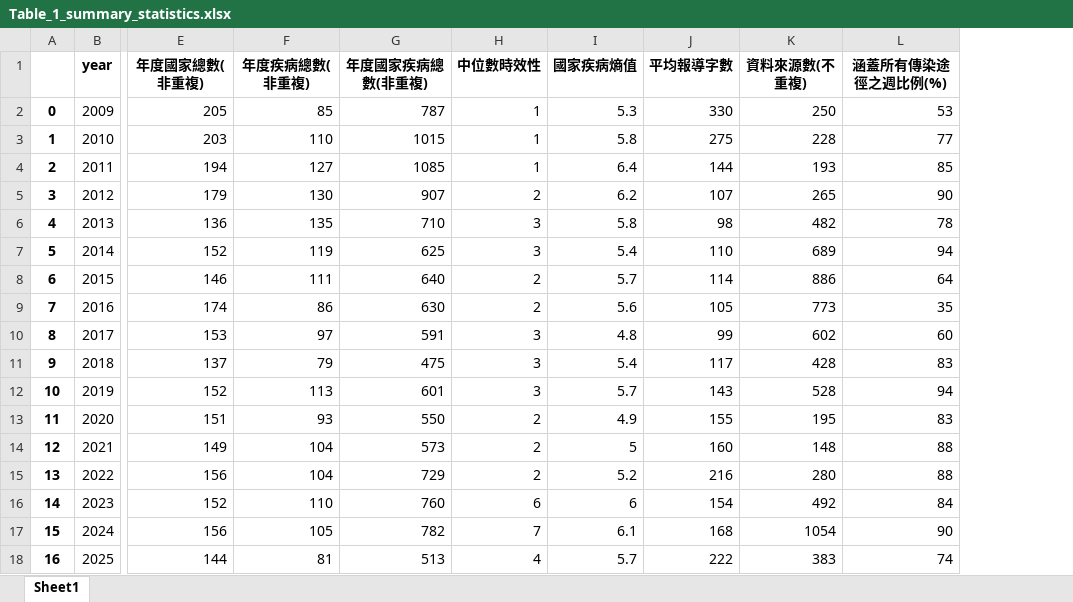
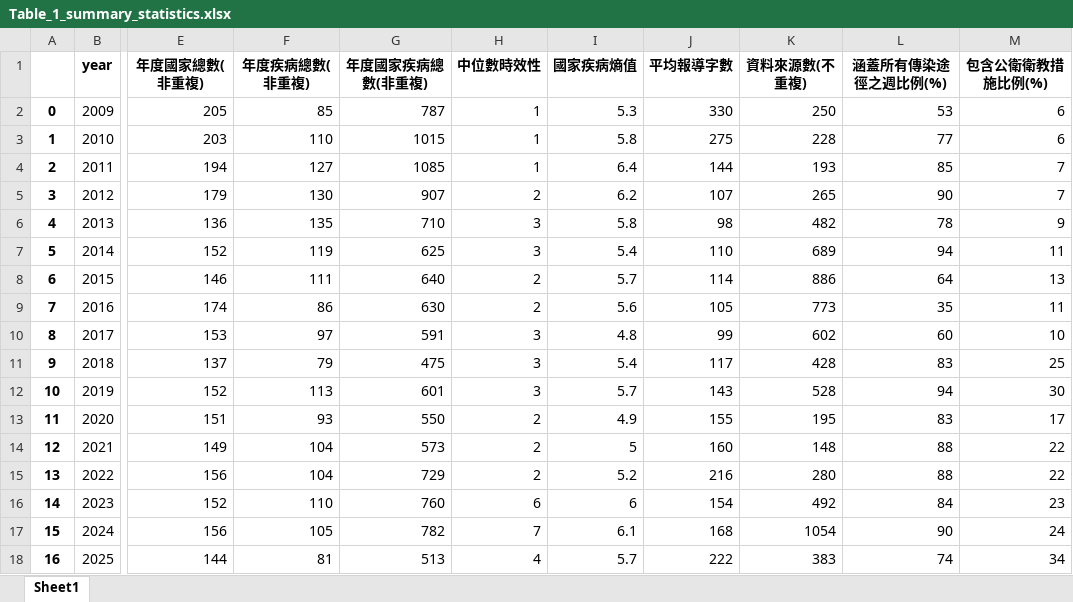
Before and after one commit to haokaitseng/cdc_eic_daily_news, an Excel workbook: output/table/Table_1_summary_statistics.xlsx, sheet Sheet1, drawn as a sheet; only a part is shown, gaps mark what is left out; values as stored, in another font and other column widths than the file's, no borders; the diff names each change by its address in the sheet, - before the commit and + after, or states it on an @@ line.

```diff
--- a/output/table/Table_1_summary_statistics.xlsx (sheet Sheet1)
+++ b/output/table/Table_1_summary_statistics.xlsx (sheet Sheet1)
+column M (包含公衛衛教措施比例(%)), rows 2-18: 6 | 6 | 7 | 7 | 9 | 11 | 13 | 11 | 10 | 25 | 30 | 17 | 22 | 22 | 23 | 24 | 34
```
Also changed, not shown: data/疾病名稱清理對照表.xlsx, 6 other files.
